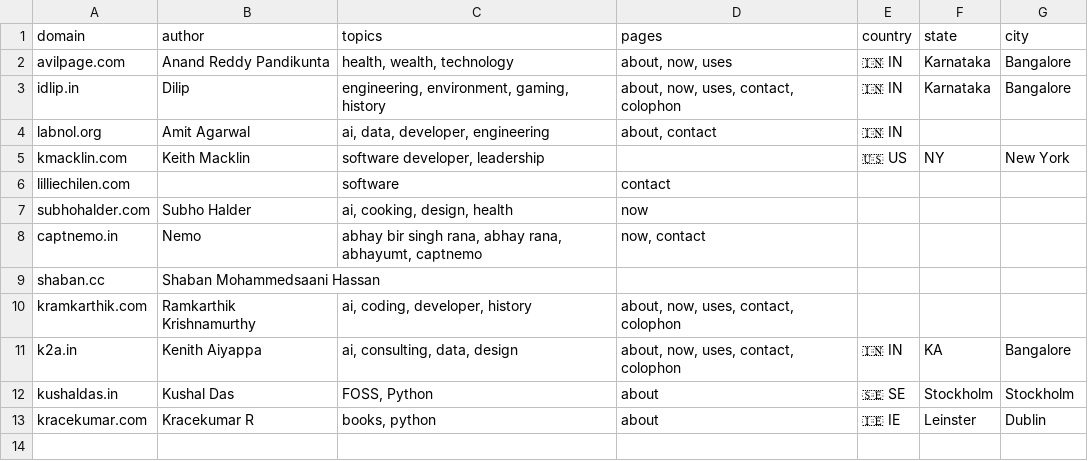
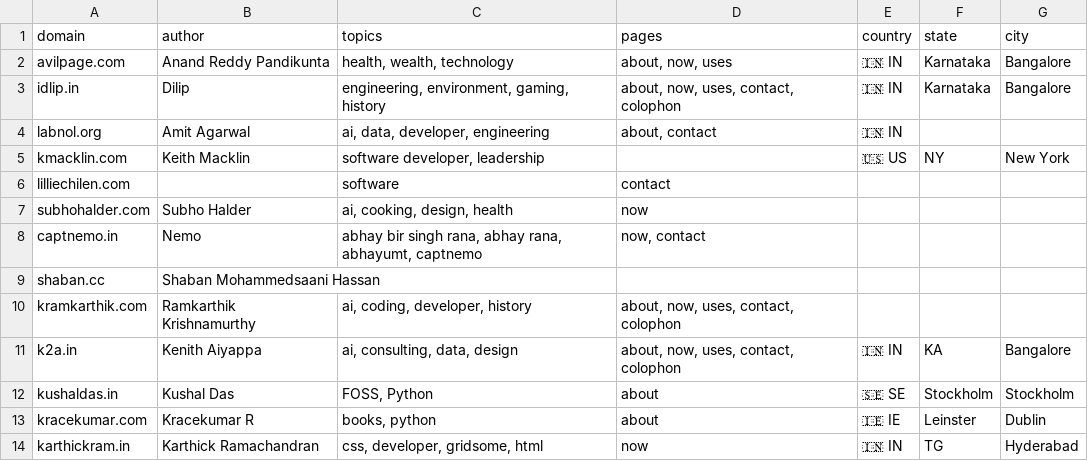
Before and after one commit to AvilPage/SlashIndex.fyi, a CSV file: index.csv, drawn as a sheet; the diff names each change by its address in the sheet, - before the commit and + after, or states it on an @@ line.

Commit message:
Add karthickram.in to SlashIndex.fyi (#13)

```diff
--- a/index.csv
+++ b/index.csv
+row 14: karthickram.in | Karthick Ramachandran | css, developer, gridsome, html | now | 🇮🇳 IN | TG | Hyderabad
```
